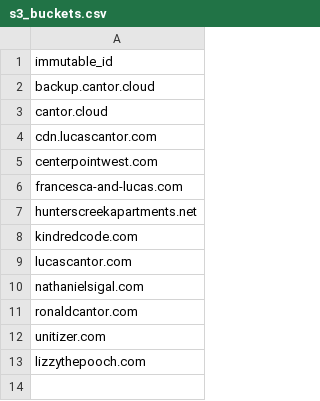
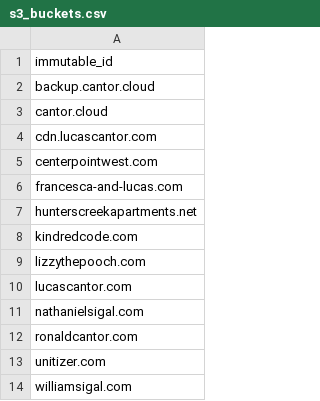
Before and after one commit to lucascantor/aws, a CSV file: s3_buckets.csv, drawn as a sheet.

Commit message:
Adopt imported williamsigal.com S3 bucket (#52)

```diff
--- a/s3_buckets.csv
+++ b/s3_buckets.csv
@@ -8,2 +8,3 @@ hunterscreekapartments.net
 kindredcode.com
+lizzythepooch.com
 lucascantor.com
@@ -12,2 +13,2 @@ ronaldcantor.com
 unitizer.com
-lizzythepooch.com
+williamsigal.com
```
